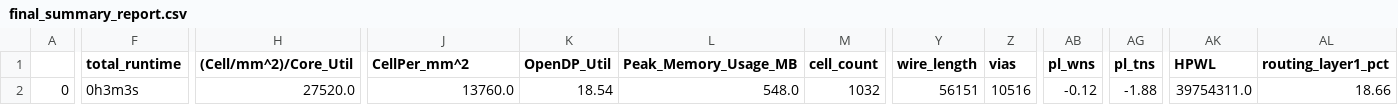
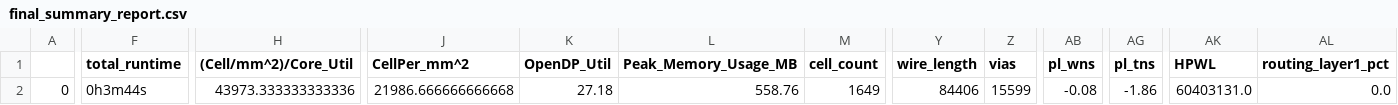
Before and after one commit to dineshannayya/logic_bist, a CSV file: signoff/glbl_cfg/final_summary_report.csv, drawn as a sheet; only a part is shown, gaps mark what is left out; the diff covers the shown part only; the diff names each change by its address in the sheet, - before the commit and + after, or states it on an @@ line.

Commit message:
Signature Reg Added in glbl reg

```diff
--- a/signoff/glbl_cfg/final_summary_report.csv
+++ b/signoff/glbl_cfg/final_summary_report.csv
-F2 (total_runtime): 0h3m3s
+F2 (total_runtime): 0h3m44s
-H2 ((Cell/mm^2)/Core_Util): 27520.0
+H2 ((Cell/mm^2)/Core_Util): 43973.333333333336
-J2 (CellPer_mm^2): 13760.0
+J2 (CellPer_mm^2): 21986.666666666668
-K2 (OpenDP_Util): 18.54
+K2 (OpenDP_Util): 27.18
-L2 (Peak_Memory_Usage_MB): 548.0
+L2 (Peak_Memory_Usage_MB): 558.76
-M2 (cell_count): 1032
+M2 (cell_count): 1649
-Y2 (wire_length): 56151
+Y2 (wire_length): 84406
-Z2 (vias): 10516
+Z2 (vias): 15599
-AB2 (pl_wns): -0.12
+AB2 (pl_wns): -0.08
-AG2 (pl_tns): -1.88
+AG2 (pl_tns): -1.86
-AK2 (HPWL): 39754311.0
+AK2 (HPWL): 60403131.0
-AL2 (routing_layer1_pct): 18.66
+AL2 (routing_layer1_pct): 0.0
```
Also changed, not shown: 11 edited cells elsewhere in this file, signoff/user_project_wrapper/final_summary_report.csv, 16 other files.
